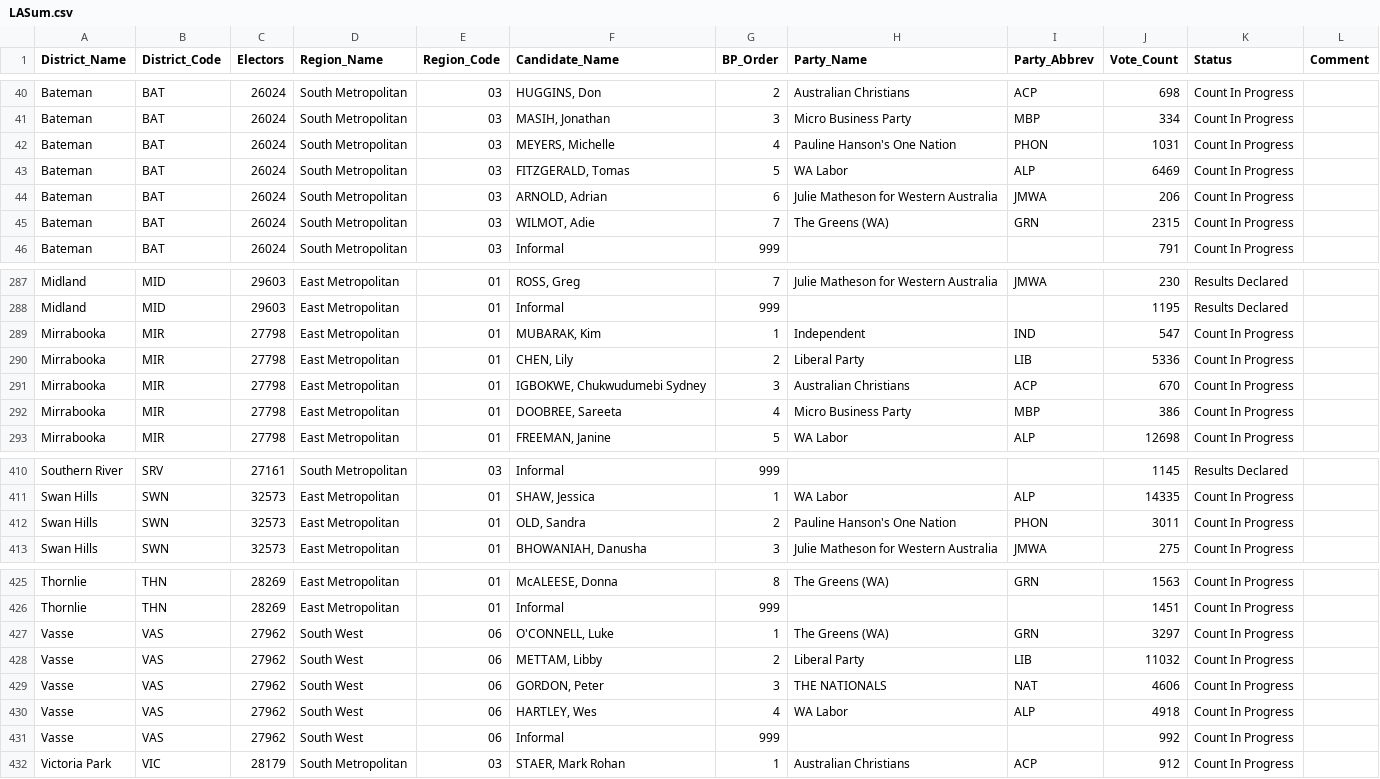
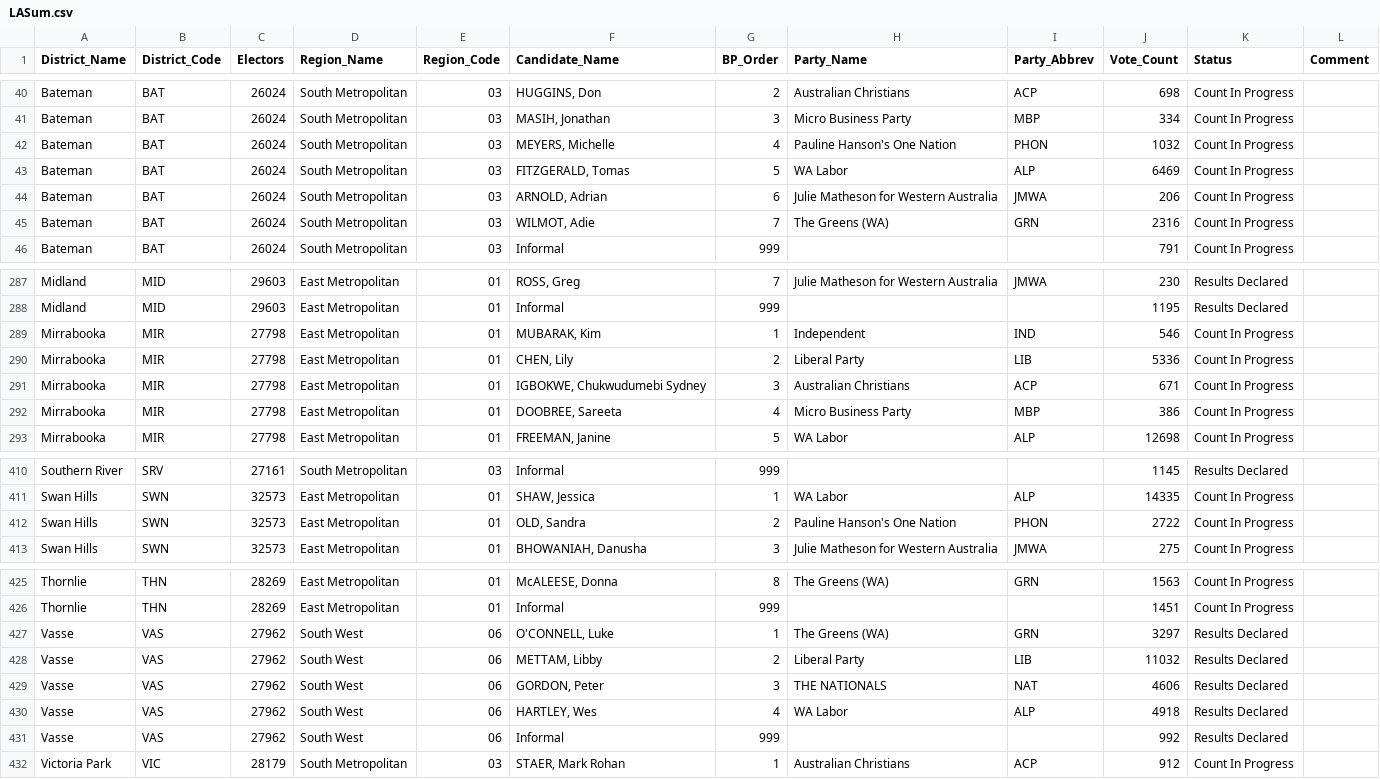
Before and after one commit to grahame/waec-2017-result-feed, a CSV file: waec_media/LASum.csv, drawn as a sheet; only a part is shown, gaps mark what is left out.

```diff
--- a/waec_media/LASum.csv
+++ b/waec_media/LASum.csv
@@ -41,6 +41,6 @@ District_Name,District_Code,Electors,Region_Name,Region_Code,Candidate_Name,BP_O
 "Bateman","BAT",26024,"South Metropolitan","03","MASIH, Jonathan",3,"Micro Business Party","MBP",334,"Count In Progress",
-"Bateman","BAT",26024,"South Metropolitan","03","MEYERS, Michelle",4,"Pauline Hanson's One Nation","PHON",1031,"Count In Progress",
+"Bateman","BAT",26024,"South Metropolitan","03","MEYERS, Michelle",4,"Pauline Hanson's One Nation","PHON",1032,"Count In Progress",
 "Bateman","BAT",26024,"South Metropolitan","03","FITZGERALD, Tomas",5,"WA Labor","ALP",6469,"Count In Progress",
 "Bateman","BAT",26024,"South Metropolitan","03","ARNOLD, Adrian",6,"Julie Matheson for Western Australia","JMWA",206,"Count In Progress",
-"Bateman","BAT",26024,"South Metropolitan","03","WILMOT, Adie",7,"The Greens (WA)","GRN",2315,"Count In Progress",
+"Bateman","BAT",26024,"South Metropolitan","03","WILMOT, Adie",7,"The Greens (WA)","GRN",2316,"Count In Progress",
 "Bateman","BAT",26024,"South Metropolitan","03","Informal",999,,,791,"Count In Progress",
@@ -288,5 +288,5 @@ District_Name,District_Code,Electors,Region_Name,Region_Code,Candidate_Name,BP_O
 "Midland","MID",29603,"East Metropolitan","01","Informal",999,,,1195,"Results Declared",
-"Mirrabooka","MIR",27798,"East Metropolitan","01","MUBARAK, Kim",1,"Independent","IND",547,"Count In Progress",
+"Mirrabooka","MIR",27798,"East Metropolitan","01","MUBARAK, Kim",1,"Independent","IND",546,"Count In Progress",
 "Mirrabooka","MIR",27798,"East Metropolitan","01","CHEN, Lily",2,"Liberal Party","LIB",5336,"Count In Progress",
-"Mirrabooka","MIR",27798,"East Metropolitan","01","IGBOKWE, Chukwudumebi Sydney",3,"Australian Christians","ACP",670,"Count In Progress",
+"Mirrabooka","MIR",27798,"East Metropolitan","01","IGBOKWE, Chukwudumebi Sydney",3,"Australian Christians","ACP",671,"Count In Progress",
 "Mirrabooka","MIR",27798,"East Metropolitan","01","DOOBREE, Sareeta",4,"Micro Business Party","MBP",386,"Count In Progress",
@@ -411,3 +411,3 @@ District_Name,District_Code,Electors,Region_Name,Region_Code,Candidate_Name,BP_O
 "Swan Hills","SWN",32573,"East Metropolitan","01","SHAW, Jessica",1,"WA Labor","ALP",14335,"Count In Progress",
-"Swan Hills","SWN",32573,"East Metropolitan","01","OLD, Sandra",2,"Pauline Hanson's One Nation","PHON",3011,"Count In Progress",
+"Swan Hills","SWN",32573,"East Metropolitan","01","OLD, Sandra",2,"Pauline Hanson's One Nation","PHON",2722,"Count In Progress",
 "Swan Hills","SWN",32573,"East Metropolitan","01","BHOWANIAH, Danusha",3,"Julie Matheson for Western Australia","JMWA",275,"Count In Progress",
@@ -426,7 +426,7 @@ District_Name,District_Code,Electors,Region_Name,Region_Code,Candidate_Name,BP_O
 "Thornlie","THN",28269,"East Metropolitan","01","Informal",999,,,1451,"Count In Progress",
-"Vasse","VAS",27962,"South West","06","O'CONNELL, Luke",1,"The Greens (WA)","GRN",3297,"Count In Progress",
-"Vasse","VAS",27962,"South West","06","METTAM, Libby",2,"Liberal Party","LIB",11032,"Count In Progress",
-"Vasse","VAS",27962,"South West","06","GORDON, Peter",3,"THE NATIONALS","NAT",4606,"Count In Progress",
-"Vasse","VAS",27962,"South West","06","HARTLEY, Wes",4,"WA Labor","ALP",4918,"Count In Progress",
-"Vasse","VAS",27962,"South West","06","Informal",999,,,992,"Count In Progress",
+"Vasse","VAS",27962,"South West","06","O'CONNELL, Luke",1,"The Greens (WA)","GRN",3297,"Results Declared",
+"Vasse","VAS",27962,"South West","06","METTAM, Libby",2,"Liberal Party","LIB",11032,"Results Declared",
+"Vasse","VAS",27962,"South West","06","GORDON, Peter",3,"THE NATIONALS","NAT",4606,"Results Declared",
+"Vasse","VAS",27962,"South West","06","HARTLEY, Wes",4,"WA Labor","ALP",4918,"Results Declared",
+"Vasse","VAS",27962,"South West","06","Informal",999,,,992,"Results Declared",
 "Victoria Park","VIC",28179,"South Metropolitan","03","STAER, Mark Rohan",1,"Australian Christians","ACP",912,"Count In Progress",
```
Also changed, not shown: 1 other file.
